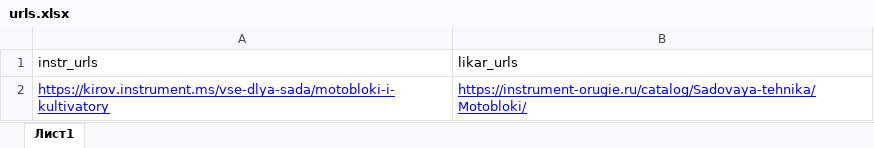
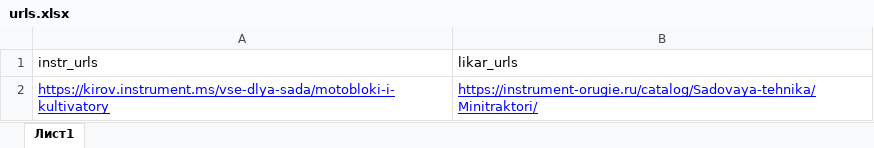
Before and after one commit to sushchikh/parsing_instrument_selectively, an Excel workbook: urls/urls.xlsx, sheet Лист1, drawn as a sheet; values as stored, in another font and other column widths than the file's, no borders; charts and pictures not drawn; the diff names each change by its address in the sheet, - before the commit and + after, or states it on an @@ line.

Commit message:
rebild likar parser

```diff
--- a/urls/urls.xlsx (sheet Лист1)
+++ b/urls/urls.xlsx (sheet Лист1)
-B2 (likar_urls): https://instrument-orugie.ru/catalog/Sadovaya-tehnika/Motobloki/
+B2 (likar_urls): https://instrument-orugie.ru/catalog/Sadovaya-tehnika/Minitraktori/
```
Also changed, not shown: 5 other files.
